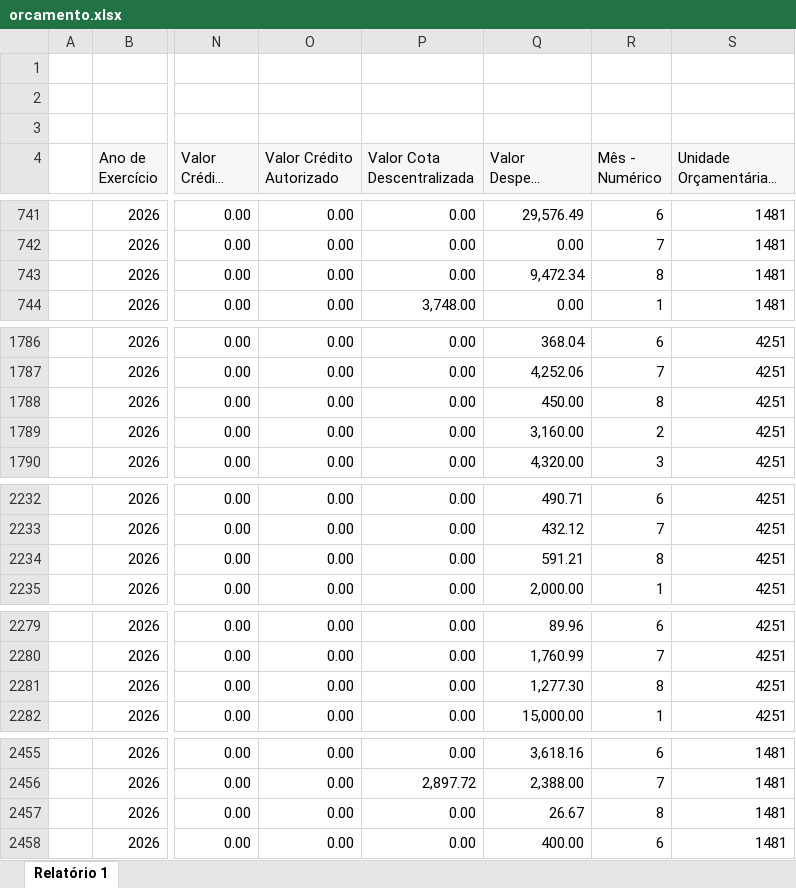
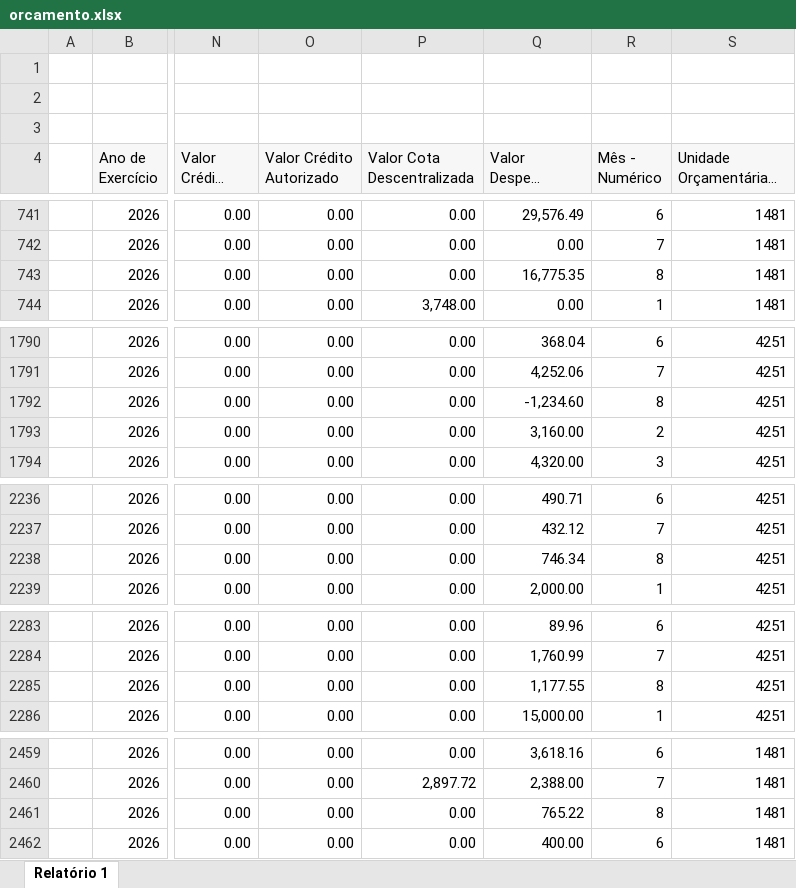
Before and after one commit to feasmg/painel_feasmg, an Excel workbook: orcamento.xlsx, sheet Relatório 1, drawn as a sheet; only a part is shown, gaps mark what is left out; long unchanged cells end in …; values as stored, in another font and other column widths than the file's, no borders; addresses are those after the commit; the diff covers the shown part only; the diff names each change by its address in the sheet, - before the commit and + after, or states it on an @@ line.

```diff
--- a/orcamento.xlsx (sheet Relatório 1)
+++ b/orcamento.xlsx (sheet Relatório 1)
-Q743 (Valor Despesa Empenhada): 9,472.34
+Q743 (Valor Despesa Empenhada): 16,775.35
-Q1792 (Valor Despesa Empenhada): 450.00
+Q1792 (Valor Despesa Empenhada): -1,234.60
-Q2238 (Valor Despesa Empenhada): 591.21
+Q2238 (Valor Despesa Empenhada): 746.34
-Q2285 (Valor Despesa Empenhada): 1,277.30
+Q2285 (Valor Despesa Empenhada): 1,177.55
-Q2461 (Valor Despesa Empenhada): 26.67
+Q2461 (Valor Despesa Empenhada): 765.22
```
Also changed, not shown: 6 added rows and 11 edited cells elsewhere in this sheet.
